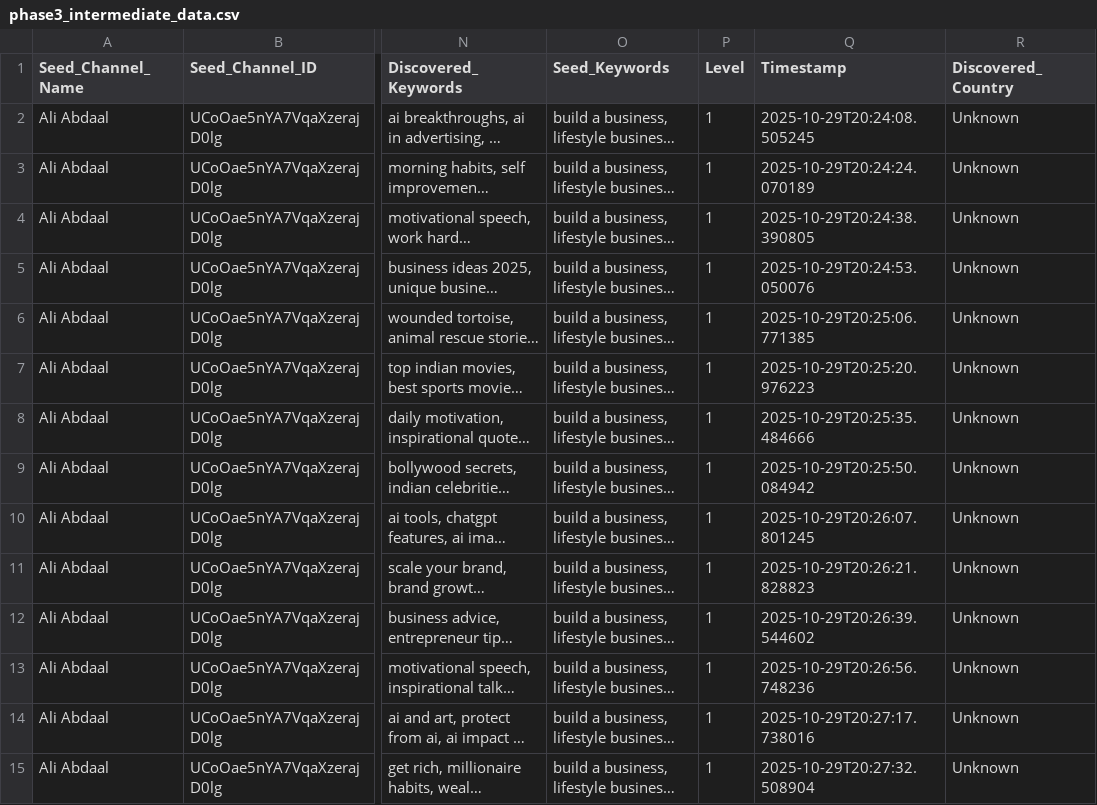
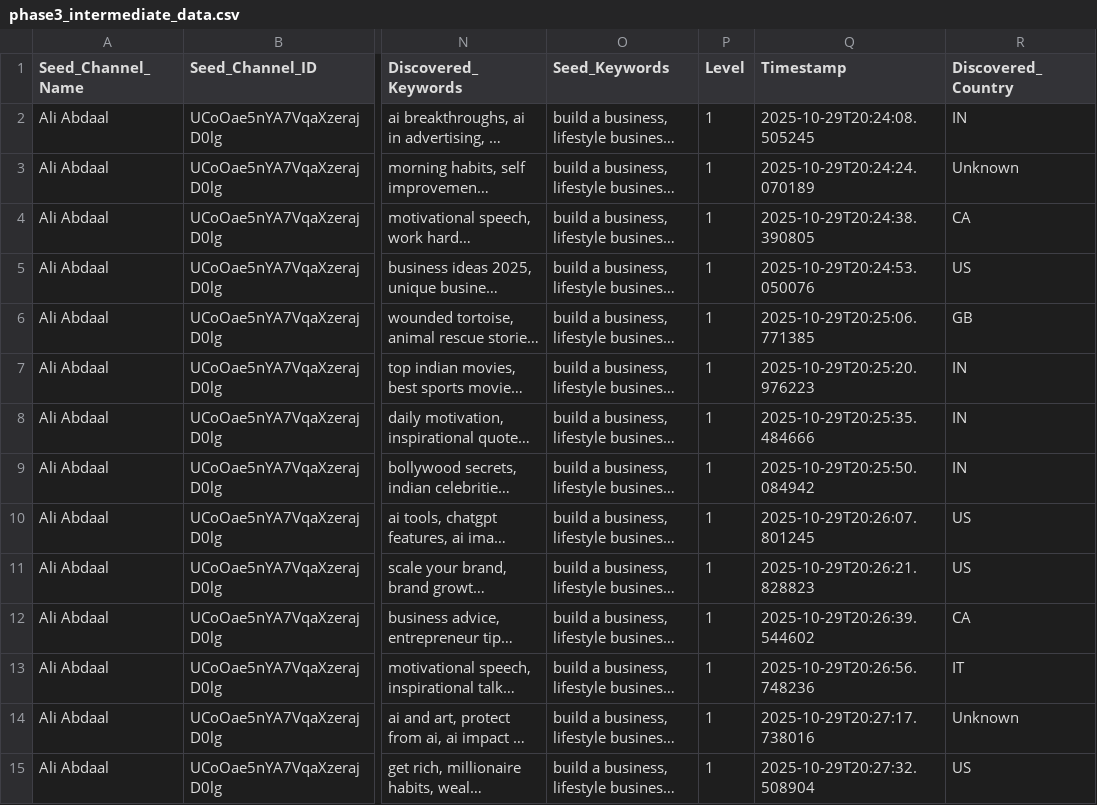
Before and after one commit to Shivansh-Kajkarma/Yt_seed, a CSV file: phase3_intermediate_data.csv, drawn as a sheet; only a part is shown, gaps mark what is left out; long unchanged cells end in …; the diff covers the shown part only; the diff names each change by its address in the sheet, - before the commit and + after, or states it on an @@ line.

```diff
--- a/phase3_intermediate_data.csv
+++ b/phase3_intermediate_data.csv
-R2 (Discovered_Country): Unknown
+R2 (Discovered_Country): IN
-R4 (Discovered_Country): Unknown
+R4 (Discovered_Country): CA
-R5 (Discovered_Country): Unknown
+R5 (Discovered_Country): US
-R6 (Discovered_Country): Unknown
+R6 (Discovered_Country): GB
-R7:R9 (Discovered_Country): Unknown
+R7:R9 (Discovered_Country): IN
-R10:R11 (Discovered_Country): Unknown
+R10:R11 (Discovered_Country): US
-R12 (Discovered_Country): Unknown
+R12 (Discovered_Country): CA
-R13 (Discovered_Country): Unknown
+R13 (Discovered_Country): IT
-R15 (Discovered_Country): Unknown
+R15 (Discovered_Country): US
```
Also changed, not shown: 165 edited cells elsewhere in this file, 4 other files.
